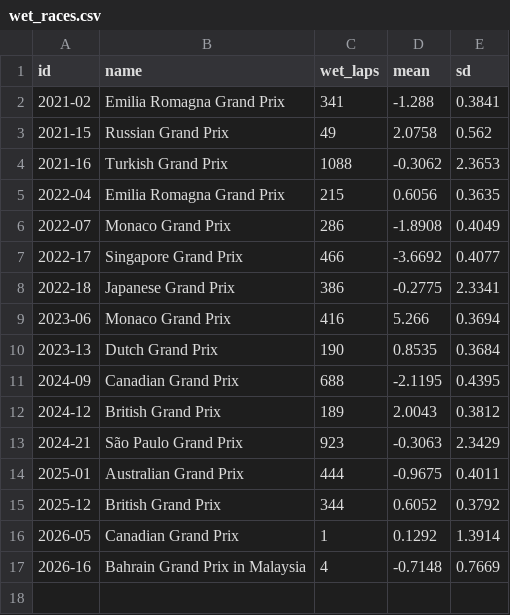
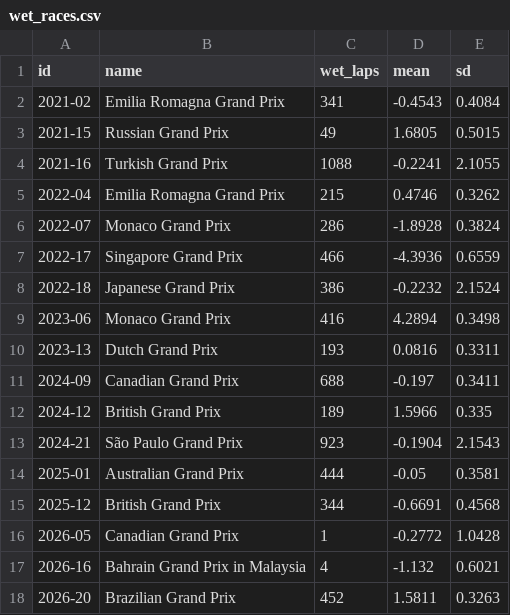
Before and after one commit to aleccrowell/diomedes, a CSV file: docs/src/assets/data/laps_conditions/wet_races.csv, drawn as a sheet.

```diff
--- a/docs/src/assets/data/laps_conditions/wet_races.csv
+++ b/docs/src/assets/data/laps_conditions/wet_races.csv
@@ -1,17 +1,18 @@
 id,name,wet_laps,mean,sd
-2021-02,Emilia Romagna Grand Prix,341,-1.288,0.3841
-2021-15,Russian Grand Prix,49,2.0758,0.562
-2021-16,Turkish Grand Prix,1088,-0.3062,2.3653
-2022-04,Emilia Romagna Grand Prix,215,0.6056,0.3635
-2022-07,Monaco Grand Prix,286,-1.8908,0.4049
-2022-17,Singapore Grand Prix,466,-3.6692,0.4077
-2022-18,Japanese Grand Prix,386,-0.2775,2.3341
-2023-06,Monaco Grand Prix,416,5.266,0.3694
-2023-13,Dutch Grand Prix,190,0.8535,0.3684
-2024-09,Canadian Grand Prix,688,-2.1195,0.4395
-2024-12,British Grand Prix,189,2.0043,0.3812
-2024-21,São Paulo Grand Prix,923,-0.3063,2.3429
-2025-01,Australian Grand Prix,444,-0.9675,0.4011
-2025-12,British Grand Prix,344,0.6052,0.3792
-2026-05,Canadian Grand Prix,1,0.1292,1.3914
-2026-16,Bahrain Grand Prix in Malaysia,4,-0.7148,0.7669
+2021-02,Emilia Romagna Grand Prix,341,-0.4543,0.4084
+2021-15,Russian Grand Prix,49,1.6805,0.5015
+2021-16,Turkish Grand Prix,1088,-0.2241,2.1055
+2022-04,Emilia Romagna Grand Prix,215,0.4746,0.3262
+2022-07,Monaco Grand Prix,286,-1.8928,0.3824
+2022-17,Singapore Grand Prix,466,-4.3936,0.6559
+2022-18,Japanese Grand Prix,386,-0.2232,2.1524
+2023-06,Monaco Grand Prix,416,4.2894,0.3498
+2023-13,Dutch Grand Prix,193,0.0816,0.3311
+2024-09,Canadian Grand Prix,688,-0.197,0.3411
+2024-12,British Grand Prix,189,1.5966,0.335
+2024-21,São Paulo Grand Prix,923,-0.1904,2.1543
+2025-01,Australian Grand Prix,444,-0.05,0.3581
+2025-12,British Grand Prix,344,-0.6691,0.4568
+2026-05,Canadian Grand Prix,1,-0.2772,1.0428
+2026-16,Bahrain Grand Prix in Malaysia,4,-1.132,0.6021
+2026-20,Brazilian Grand Prix,452,1.5811,0.3263
```
Also changed, not shown: docs/src/assets/data/laps_conditions/conditions.csv, docs/src/assets/data/laps_conditions/wet_cars.csv, 6 other files.
